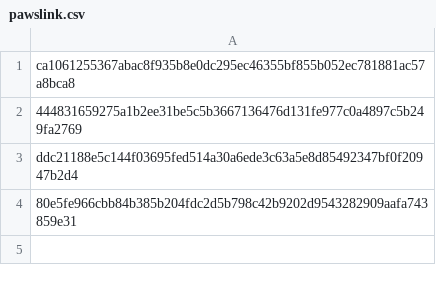
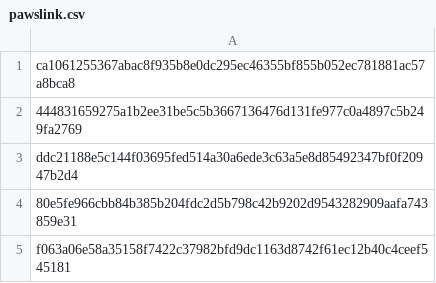
Before and after one commit to Enshteyn40/crdevice, a CSV file: pawslink.csv, drawn as a sheet; the diff names each change by its address in the sheet, - before the commit and + after, or states it on an @@ line.

Commit message:
Update pawslink.csv

```diff
--- a/pawslink.csv
+++ b/pawslink.csv
+row 5: f063a06e58a35158f7422c37982bfd9dc1163d8742f61ec12b40c4ceef545181
```
